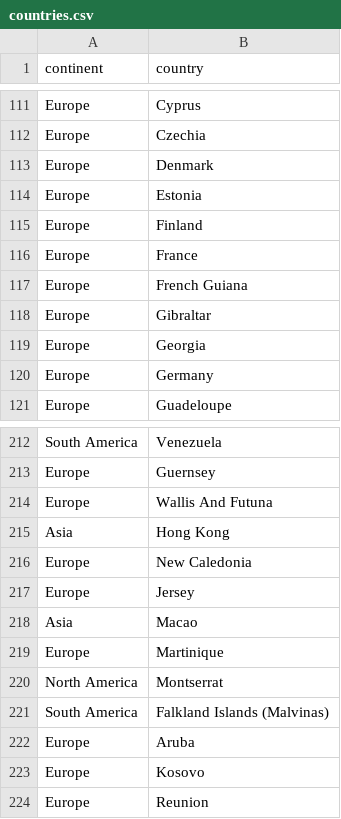
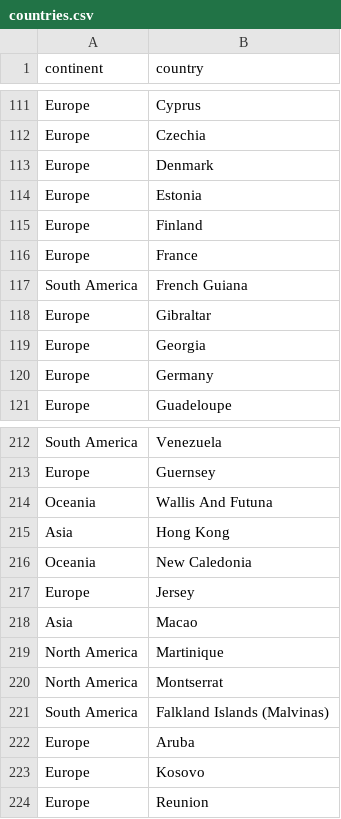
Before and after one commit to annevogel13/lifradaravion, a CSV file: data/countries.csv, drawn as a sheet; only a part is shown, gaps mark what is left out.

```diff
--- a/data/countries.csv
+++ b/data/countries.csv
@@ -116,3 +116,3 @@ Europe,Finland
 Europe,France
-Europe,French Guiana
+South America,French Guiana
 Europe,Gibraltar
@@ -213,8 +213,8 @@ South America,Venezuela
 Europe,Guernsey
-Europe,Wallis And Futuna
+Oceania,Wallis And Futuna
 Asia,Hong Kong
-Europe,New Caledonia
+Oceania,New Caledonia
 Europe,Jersey
 Asia,Macao
-Europe,Martinique
+North America,Martinique
 North America,Montserrat
```
Also changed, not shown: 1 other file.
